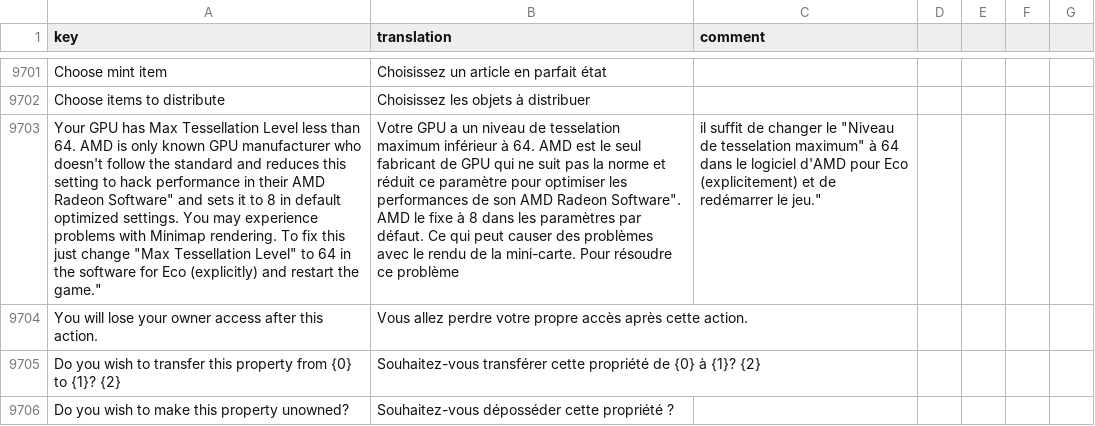
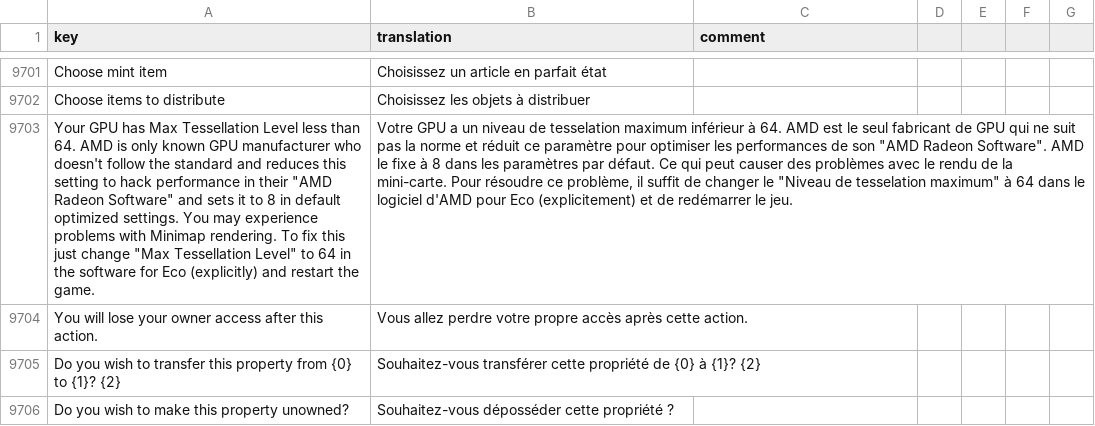
Before and after one commit to MichalSy/eco-game-translations, a CSV file: translations/core-game/french.csv, drawn as a sheet; only a part is shown, gaps mark what is left out; removed rows and columns are numbered as before the commit, all else as after; the diff covers the shown part only; the diff names each change by its address in the sheet, - before the commit and + after, or states it on an @@ line.

```diff
--- a/translations/core-game/french.csv
+++ b/translations/core-game/french.csv
-row 9703: Your GPU has Max Tessellation Level less than 64. AMD is only known GPU manufacturer who doesn't follow the standard and reduces this setting to hack performance in their AMD Radeon Software" and sets it to 8 in default optimized settings. You may experience problems with Minimap rendering. To fix this just change "Max Tessellation Level" to 64 in the software for Eco (explicitly) and restart the game." | Votre GPU a un niveau de tesselation maximum inférieur à 64. AMD est le seul fabricant de GPU qui ne suit pas la norme et réduit ce paramètre pour optimiser les performances de son AMD Radeon Software". AMD le fixe à 8 dans les paramètres par défaut. Ce qui peut causer des problèmes avec le rendu de la mini-carte. Pour résoudre ce problème | il suffit de changer le "Niveau de tesselation maximum" à 64 dans le logiciel d'AMD pour Eco (explicitement) et de redémarrer le jeu."
+row 9703: Your GPU has Max Tessellation Level less than 64. AMD is only known GPU manufacturer who doesn't follow the standard and reduces this setting to hack performance in their "AMD Radeon Software" and sets it to 8 in default optimized settings. You may experience problems with Minimap rendering. To fix this just change "Max Tessellation Level" to 64 in the software for Eco (explicitly) and restart the game. | Votre GPU a un niveau de tesselation maximum inférieur à 64. AMD est le seul fabricant de GPU qui ne suit pas la norme et réduit ce paramètre pour optimiser les performances de son "AMD Radeon Software". AMD le fixe à 8 dans les paramètres par défaut. Ce qui peut causer des problèmes avec le rendu de la mini-carte. Pour résoudre ce problème, il suffit de changer le "Niveau de tesselation maximum" à 64 dans le logiciel d'AMD pour Eco (explicitement) et de redémarrer le jeu.
```
Also changed, not shown: 3 added rows, 3 removed rows and 95 edited cells elsewhere in this file, translations/core-game/brazilianportuguese.csv, translations/core-game/german.csv, 22 other files.
